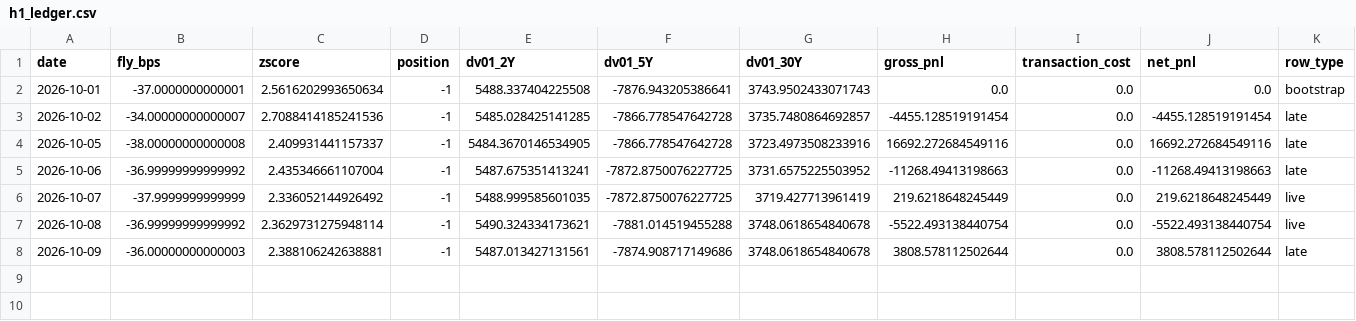
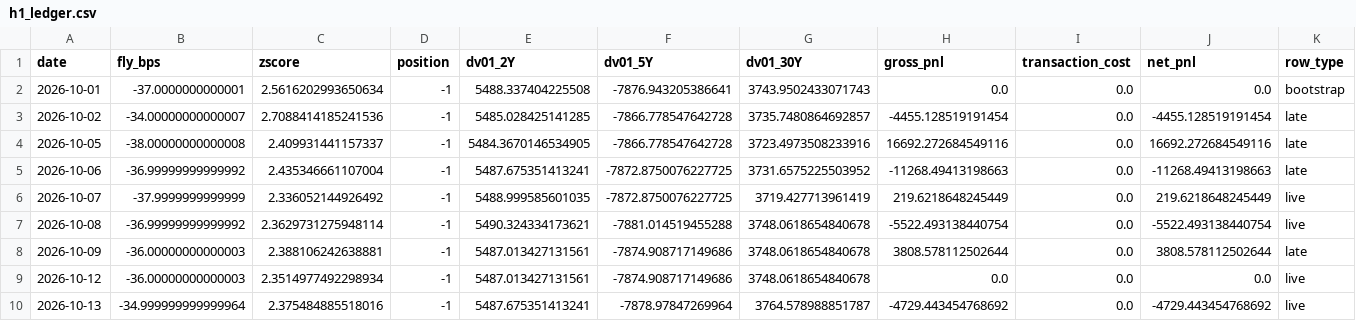
Before and after one commit to PFFK/rates-curve-strategy, a CSV file: data/paper/h1_ledger.csv, drawn as a sheet; only a part is shown; rows hold the shown columns only; the diff names each change by its address in the sheet, - before the commit and + after, or states it on an @@ line.

```diff
--- a/data/paper/h1_ledger.csv
+++ b/data/paper/h1_ledger.csv
+row 9: 2026-10-12 | -36.00000000000003 | 2.3514977492298934 | -1 | 5487.013427131561 | -7874.908717149686 | 3748.0618654840678 | 0.0 | 0.0 | 0.0 | live
+row 10: 2026-10-13 | -34.999999999999964 | 2.375484885518016 | -1 | 5487.675351413241 | -7878.97847269964 | 3764.578988851787 | -4729.443454768692 | 0.0 | -4729.443454768692 | live
```
Also changed, not shown: data/paper/yields_live.csv.
